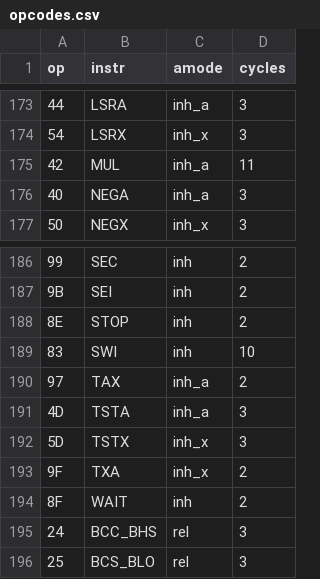
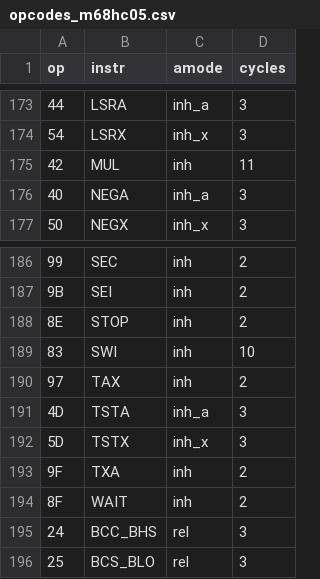
Before and after one commit to philpem/m68emu, a CSV file: optable/opcodes_m68hc05.csv (was optable/opcodes.csv), drawn as a sheet; only a part is shown, gaps mark what is left out.

Commit message:
Add initial 68HC05 opcode table and C source generator

```diff
--- a/optable/opcodes.csv
+++ b/optable/opcodes_m68hc05.csv
@@ -174,3 +174,3 @@
 "54","LSRX","inh_x",3
-"42","MUL","inh_a",11
+"42","MUL","inh",11
 "40","NEGA","inh_a",3
@@ -189,6 +189,6 @@
 "83","SWI","inh",10
-"97","TAX","inh_a",2
+"97","TAX","inh",2
 "4D","TSTA","inh_a",3
 "5D","TSTX","inh_x",3
-"9F","TXA","inh_x",2
+"9F","TXA","inh",2
 "8F","WAIT","inh",2
```
Also changed, not shown: 1 other file.
